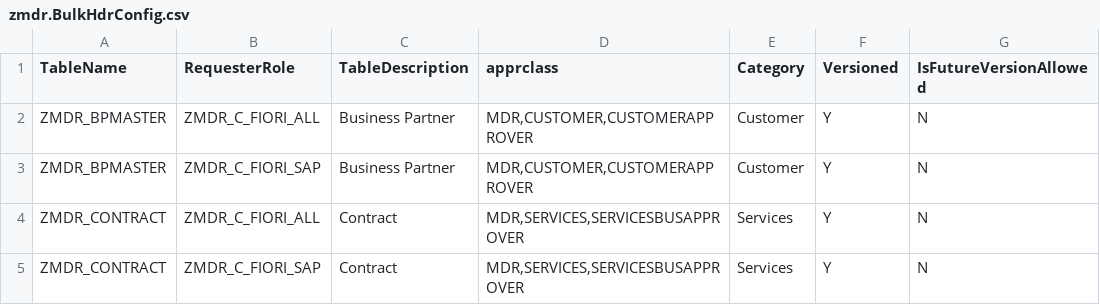
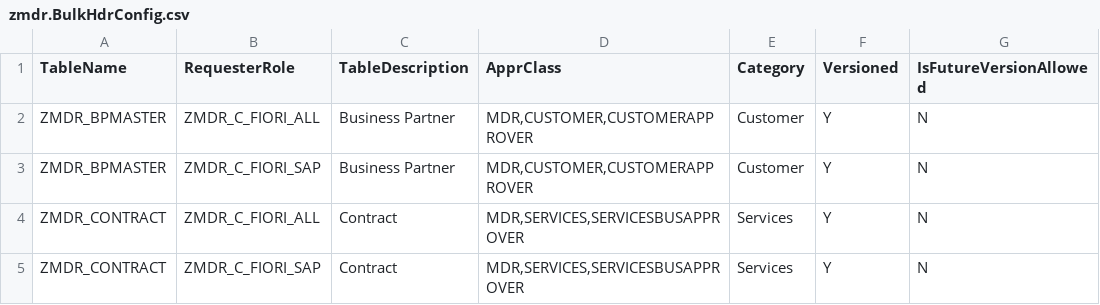
Before and after one commit to samarth092005/MDR, a CSV file: db/data/zmdr.BulkHdrConfig.csv, drawn as a sheet; only a part is shown; the diff names each change by its address in the sheet, - before the commit and + after, or states it on an @@ line.

Commit message:
Field name correction and controller fix

```diff
--- a/db/data/zmdr.BulkHdrConfig.csv
+++ b/db/data/zmdr.BulkHdrConfig.csv
-D1: apprclass
+D1: ApprClass
```
Also changed, not shown: db/data/zmdr.BulkItmConfig.csv, db/src/seed/zmdr.BulkHdrConfig.csv, 4 other files.
